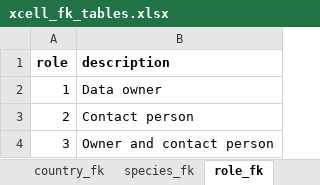
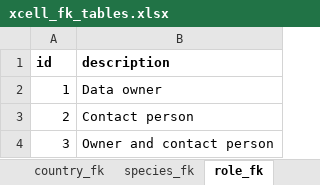
Before and after one commit to smiljanicm/xcell_db, an Excel workbook: db_create/xcell_fk_tables.xlsx, sheet role_fk, drawn as a sheet; values as stored, in another font and other column widths than the file's, no borders; the diff names each change by its address in the sheet, - before the commit and + after, or states it on an @@ line.

```diff
--- a/db_create/xcell_fk_tables.xlsx (sheet role_fk)
+++ b/db_create/xcell_fk_tables.xlsx (sheet role_fk)
-A1: role
+A1: id
```
Also changed, not shown: sheet species_fk, sheet tree_param_fk, sheet sample_param_fk, sheet site_param_fk, sheet meas_met_param_fk, sheet meas_param_fk, 3 more sheets, 9 other files.
